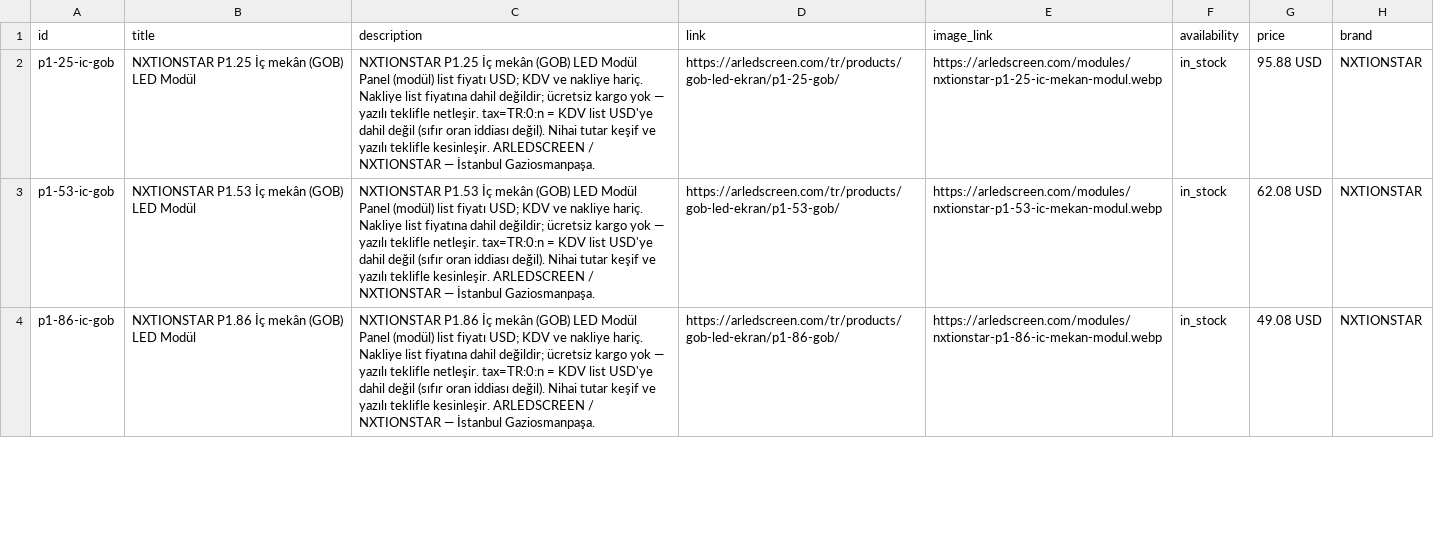
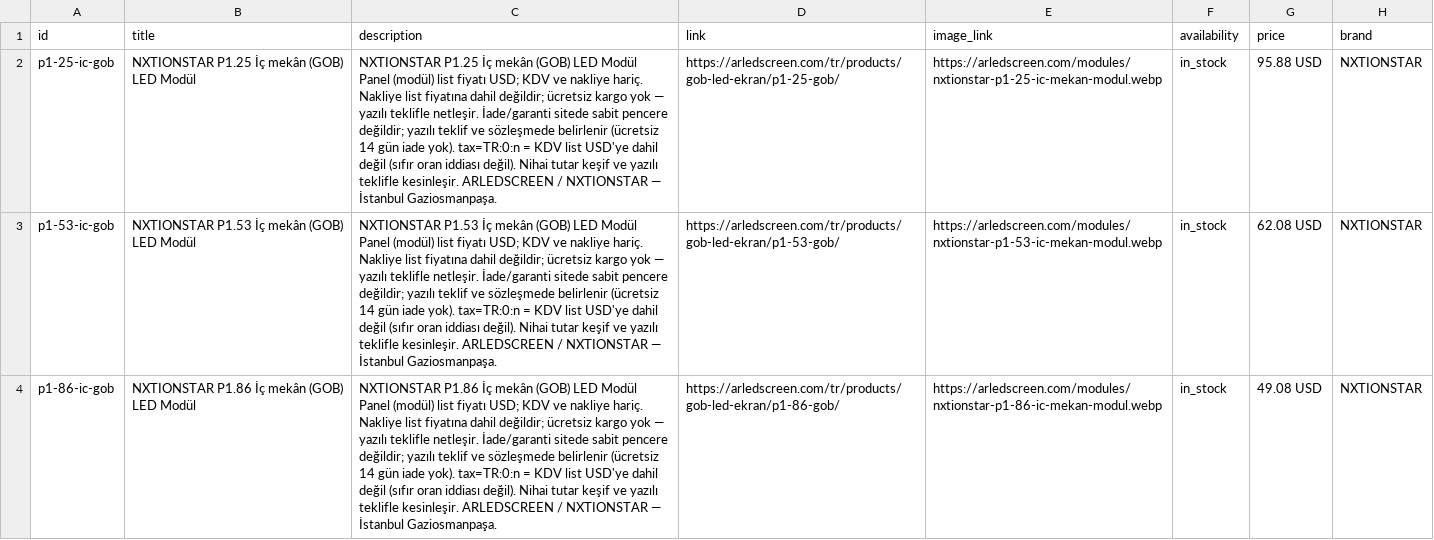
Before and after one commit to bzkrtaras-hue/arledscreen, a TSV file: public/feeds/merchant-priced-panels.tsv, drawn as a sheet; only a part is shown; the diff covers the shown part only; the diff names each change by its address in the sheet, - before the commit and + after, or states it on an @@ line.

```diff
--- a/public/feeds/merchant-priced-panels.tsv
+++ b/public/feeds/merchant-priced-panels.tsv
-C2 (description): …teklifle netleşir. tax=TR:0:n =…
+C2 (description): …teklifle netleşir. İade/garanti sitede sabit pencere değildir; yazılı teklif ve sözleşmede belirlenir (ücretsiz 14 gün iade yok). tax=TR:0:n =…
-C3 (description): …teklifle netleşir. tax=TR:0:n =…
+C3 (description): …teklifle netleşir. İade/garanti sitede sabit pencere değildir; yazılı teklif ve sözleşmede belirlenir (ücretsiz 14 gün iade yok). tax=TR:0:n =…
-C4 (description): …teklifle netleşir. tax=TR:0:n =…
+C4 (description): …teklifle netleşir. İade/garanti sitede sabit pencere değildir; yazılı teklif ve sözleşmede belirlenir (ücretsiz 14 gün iade yok). tax=TR:0:n =…
```
Also changed, not shown: 9 edited cells elsewhere in this file, 15 other files.
